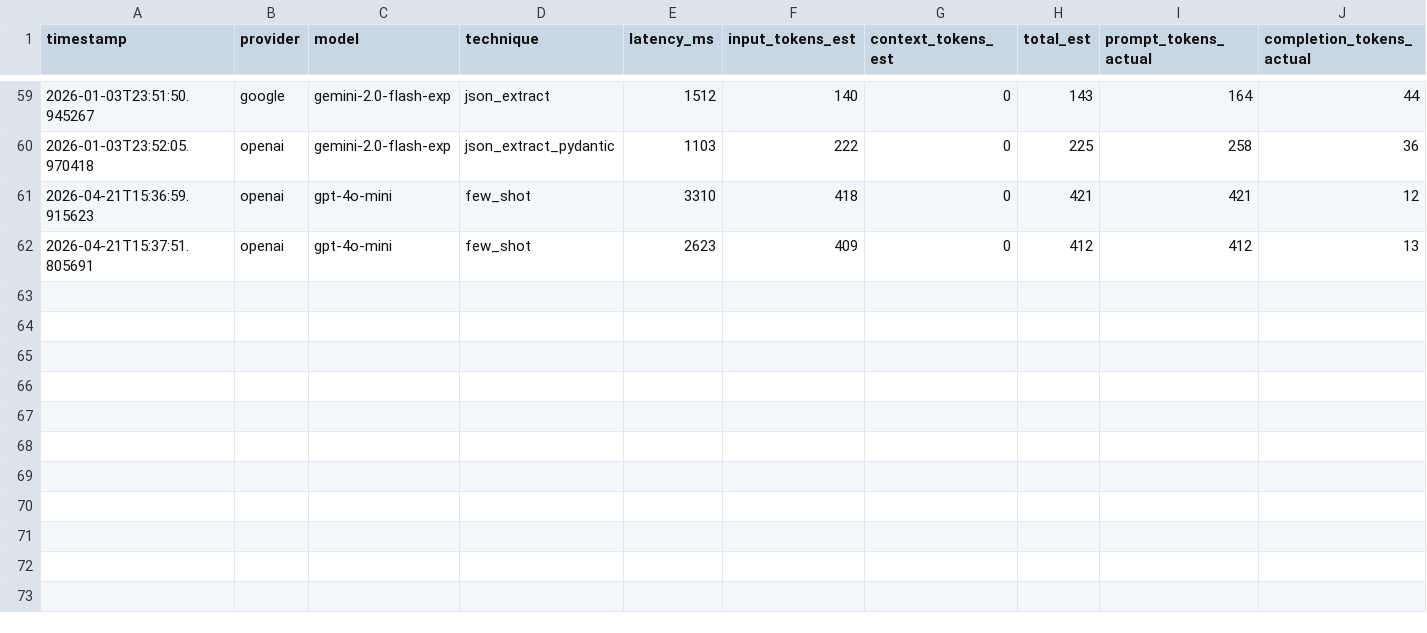
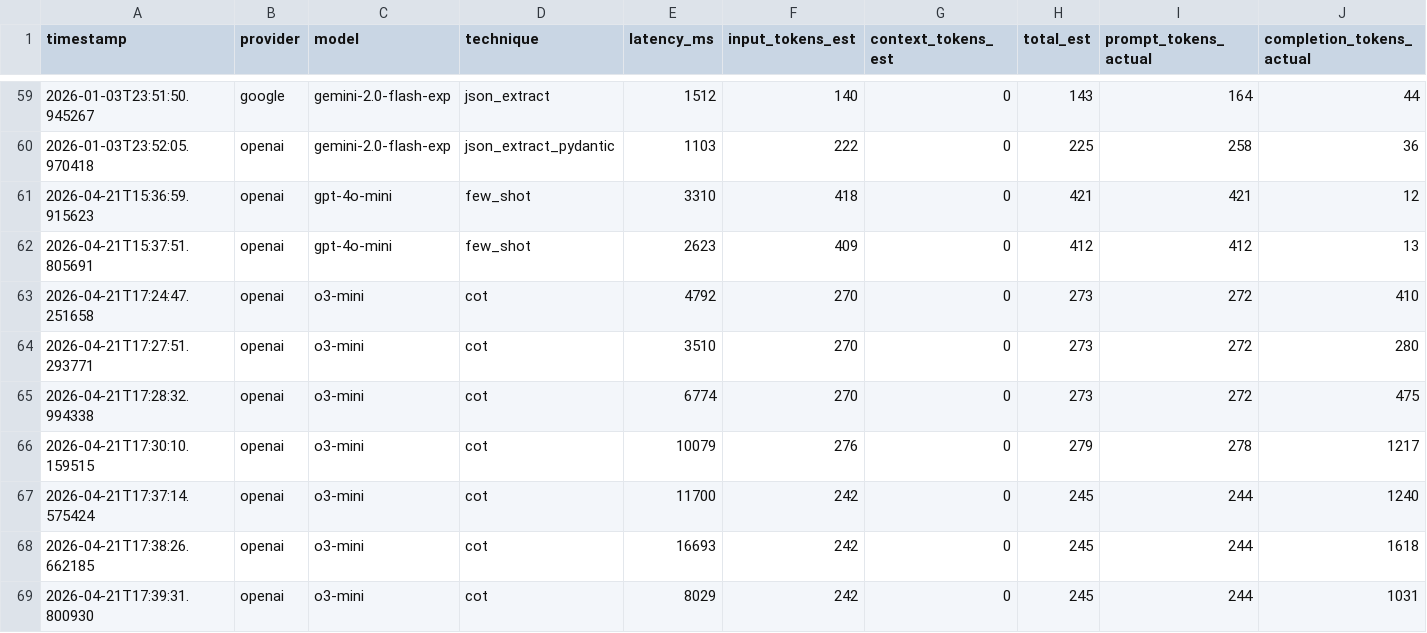
Before and after one commit to ayeshandev/AI-Mini-Project-00, a CSV file: logs/runs.csv, drawn as a sheet; only a part is shown, gaps mark what is left out; rows hold the shown columns only; the diff names each change by its address in the sheet, - before the commit and + after, or states it on an @@ line.

```diff
--- a/logs/runs.csv
+++ b/logs/runs.csv
+row 63: 2026-04-21T17:24:47.251658 | openai | o3-mini | cot | 4792 | 270 | 0 | 273 | 272 | 410
+row 64: 2026-04-21T17:27:51.293771 | openai | o3-mini | cot | 3510 | 270 | 0 | 273 | 272 | 280
+row 65: 2026-04-21T17:28:32.994338 | openai | o3-mini | cot | 6774 | 270 | 0 | 273 | 272 | 475
+row 66: 2026-04-21T17:30:10.159515 | openai | o3-mini | cot | 10079 | 276 | 0 | 279 | 278 | 1217
+row 67: 2026-04-21T17:37:14.575424 | openai | o3-mini | cot | 11700 | 242 | 0 | 245 | 244 | 1240
+row 68: 2026-04-21T17:38:26.662185 | openai | o3-mini | cot | 16693 | 242 | 0 | 245 | 244 | 1618
+row 69: 2026-04-21T17:39:31.800930 | openai | o3-mini | cot | 8029 | 242 | 0 | 245 | 244 | 1031
```
Also changed, not shown: 1 other file.
